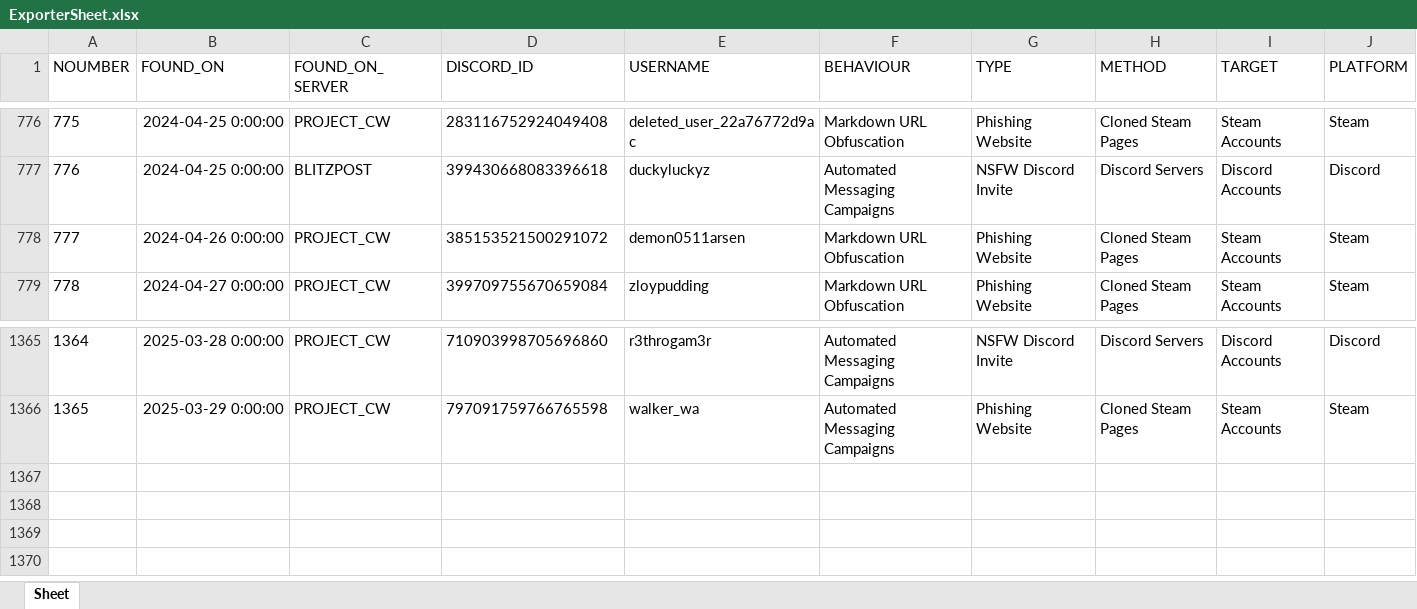
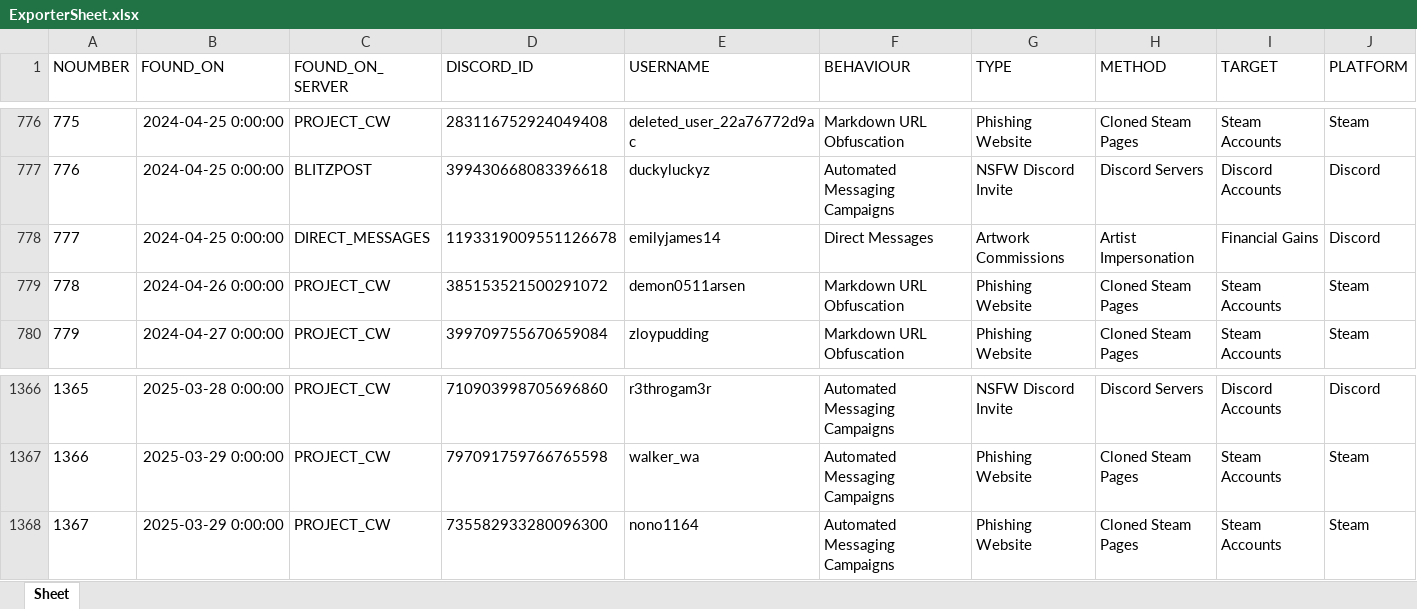
Before and after one commit to TheDARTProject/thedartproject.github.io, an Excel workbook: tools/ExporterSheet.xlsx, sheet Sheet, drawn as a sheet; only a part is shown, gaps mark what is left out; values as stored, in another font and other column widths than the file's, no borders; addresses are those after the commit; rows hold the shown columns only; the diff names each change by its address in the sheet, - before the commit and + after, or states it on an @@ line.

```diff
--- a/tools/ExporterSheet.xlsx (sheet Sheet)
+++ b/tools/ExporterSheet.xlsx (sheet Sheet)
+row 778: 777 | 2024-04-25 0:00:00 | DIRECT_MESSAGES | 1193319009551126678 | emilyjames14 | Direct Messages | Artwork Commissions | Artist Impersonation | Financial Gains | Discord
@@ column A (NOUMBER) renumbered between rows 779 and 1367 @@
+row 1368: 1367 | 2025-03-29 0:00:00 | PROJECT_CW | 735582933280096300 | nono1164 | Automated Messaging Campaigns | Phishing Website | Cloned Steam Pages | Steam Accounts | Steam
```
Also changed, not shown: 4 other files.
